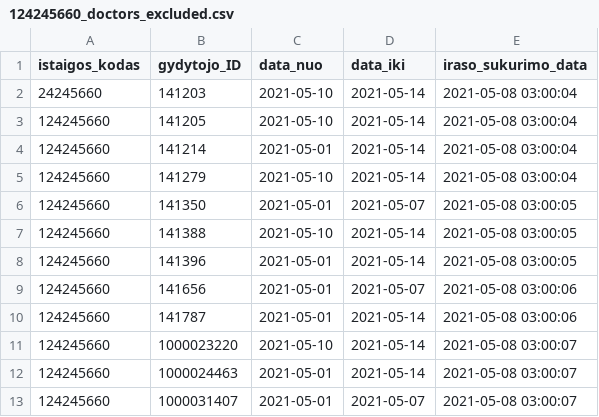
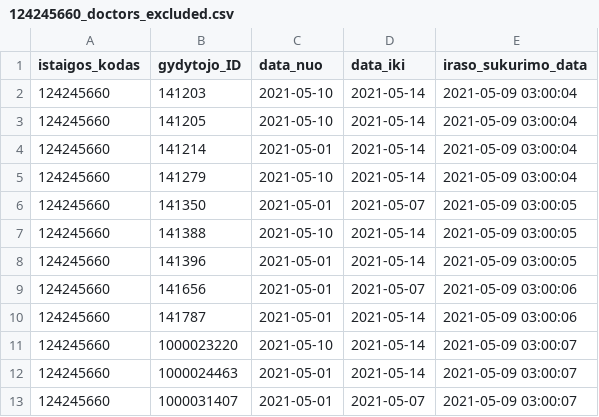
Before and after one commit to vilnius/seskines-poliklinika, a CSV file: 124245660_doctors_excluded.csv, drawn as a sheet.

```diff
--- a/124245660_doctors_excluded.csv
+++ b/124245660_doctors_excluded.csv
@@ -1,13 +1,13 @@
 istaigos_kodas;gydytojo_ID;data_nuo;data_iki;iraso_sukurimo_data
-24245660;141203;2021-05-10;2021-05-14;2021-05-08 03:00:04
-124245660;141205;2021-05-10;2021-05-14;2021-05-08 03:00:04
-124245660;141214;2021-05-01;2021-05-14;2021-05-08 03:00:04
-124245660;141279;2021-05-10;2021-05-14;2021-05-08 03:00:04
-124245660;141350;2021-05-01;2021-05-07;2021-05-08 03:00:05
-124245660;141388;2021-05-10;2021-05-14;2021-05-08 03:00:05
-124245660;141396;2021-05-01;2021-05-14;2021-05-08 03:00:05
-124245660;141656;2021-05-01;2021-05-07;2021-05-08 03:00:06
-124245660;141787;2021-05-01;2021-05-14;2021-05-08 03:00:06
-124245660;1000023220;2021-05-10;2021-05-14;2021-05-08 03:00:07
-124245660;1000024463;2021-05-01;2021-05-14;2021-05-08 03:00:07
-124245660;1000031407;2021-05-01;2021-05-07;2021-05-08 03:00:07
+124245660;141203;2021-05-10;2021-05-14;2021-05-09 03:00:04
+124245660;141205;2021-05-10;2021-05-14;2021-05-09 03:00:04
+124245660;141214;2021-05-01;2021-05-14;2021-05-09 03:00:04
+124245660;141279;2021-05-10;2021-05-14;2021-05-09 03:00:04
+124245660;141350;2021-05-01;2021-05-07;2021-05-09 03:00:05
+124245660;141388;2021-05-10;2021-05-14;2021-05-09 03:00:05
+124245660;141396;2021-05-01;2021-05-14;2021-05-09 03:00:05
+124245660;141656;2021-05-01;2021-05-07;2021-05-09 03:00:06
+124245660;141787;2021-05-01;2021-05-14;2021-05-09 03:00:06
+124245660;1000023220;2021-05-10;2021-05-14;2021-05-09 03:00:07
+124245660;1000024463;2021-05-01;2021-05-14;2021-05-09 03:00:07
+124245660;1000031407;2021-05-01;2021-05-07;2021-05-09 03:00:07
```
Also changed, not shown: 124245660_family_doctors_list.csv, 1 other file.
